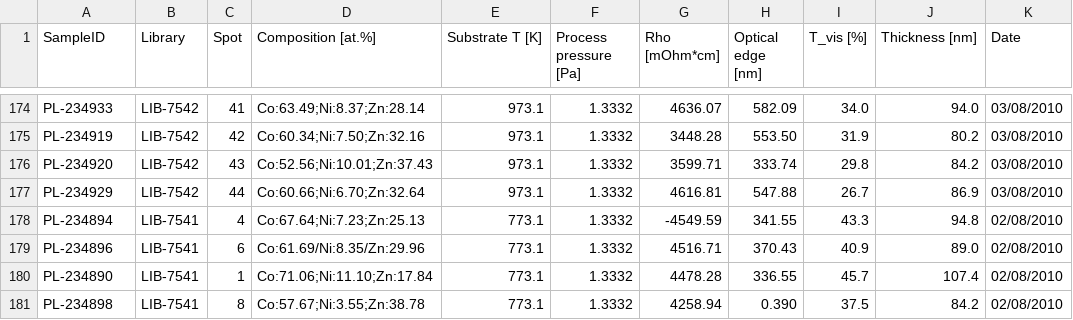
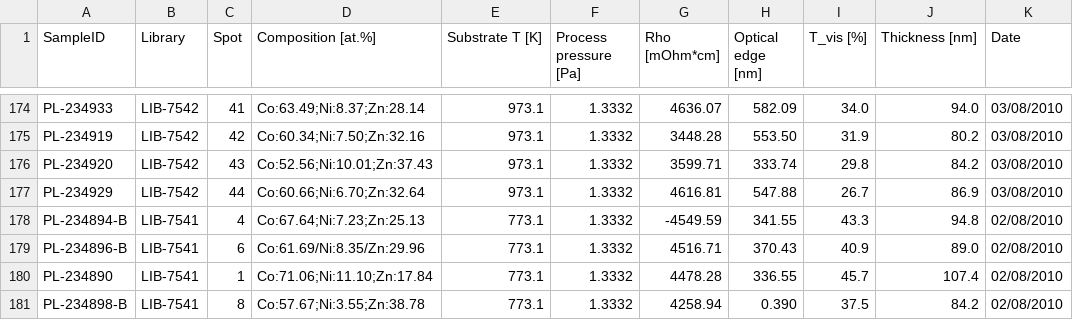
Before and after one commit to anushajain2/lodestone, a CSV file: data/partner_lab/helix_second_lab_export.csv, drawn as a sheet; only a part is shown, gaps mark what is left out.

```diff
--- a/data/partner_lab/helix_second_lab_export.csv
+++ b/data/partner_lab/helix_second_lab_export.csv
@@ -177,5 +177,5 @@ PL-234920,LIB-7542,43,Co:52.56;Ni:10.01;Zn:37.43,973.1,1.3332,3599.71,333.74,29.
 PL-234929,LIB-7542,44,Co:60.66;Ni:6.70;Zn:32.64,973.1,1.3332,4616.81,547.88,26.7,86.9,03/08/2010
-PL-234894,LIB-7541,4,Co:67.64;Ni:7.23;Zn:25.13,773.1,1.3332,-4549.59,341.55,43.3,94.8,02/08/2010
-PL-234896,LIB-7541,6,Co:61.69/Ni:8.35/Zn:29.96,773.1,1.3332,4516.71,370.43,40.9,89.0,02/08/2010
+PL-234894-B,LIB-7541,4,Co:67.64;Ni:7.23;Zn:25.13,773.1,1.3332,-4549.59,341.55,43.3,94.8,02/08/2010
+PL-234896-B,LIB-7541,6,Co:61.69/Ni:8.35/Zn:29.96,773.1,1.3332,4516.71,370.43,40.9,89.0,02/08/2010
 PL-234890,LIB-7541,1,Co:71.06;Ni:11.10;Zn:17.84,773.1,1.3332,4478.28,336.55,45.7,107.4,02/08/2010
-PL-234898,LIB-7541,8,Co:57.67;Ni:3.55;Zn:38.78,773.1,1.3332,4258.94,0.390,37.5,84.2,02/08/2010
+PL-234898-B,LIB-7541,8,Co:57.67;Ni:3.55;Zn:38.78,773.1,1.3332,4258.94,0.390,37.5,84.2,02/08/2010
```
Also changed, not shown: 5 other files.
